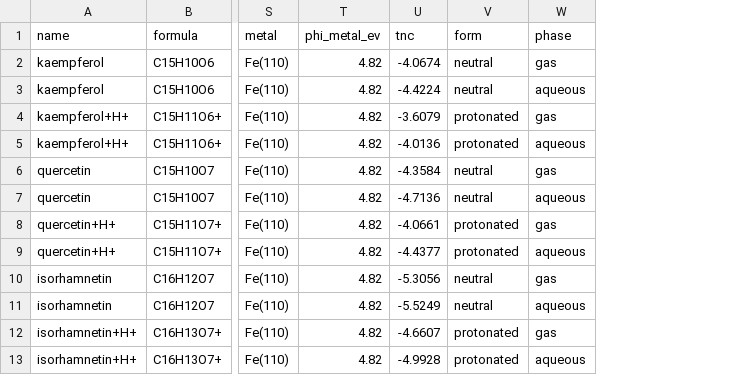
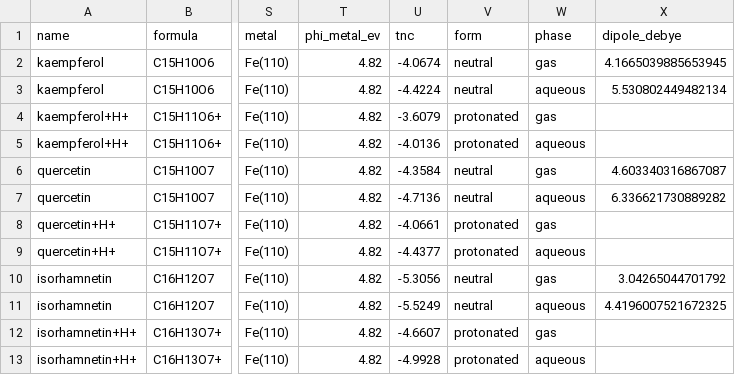
Before and after one commit to braboj/corrosim, a CSV file: cases/arghel/report/tables/dft/dft_descriptors_ff.csv, drawn as a sheet; only a part is shown, gaps mark what is left out; the diff names each change by its address in the sheet, - before the commit and + after, or states it on an @@ line.

```diff
--- a/cases/arghel/report/tables/dft/dft_descriptors_ff.csv
+++ b/cases/arghel/report/tables/dft/dft_descriptors_ff.csv
+column X (dipole_debye), rows 2-11: 4.1665039885653945 | 5.530802449482134 |  |  | 4.603340316867087 | 6.336621730889282 |  |  | 3.04265044701792 | 4.4196007521672325
```
Also changed, not shown: cases/arghel/report/tables/dft/dft_descriptors_opt.csv, cases/arghel/results/dft_descriptors_ff.csv, 30 other files.
